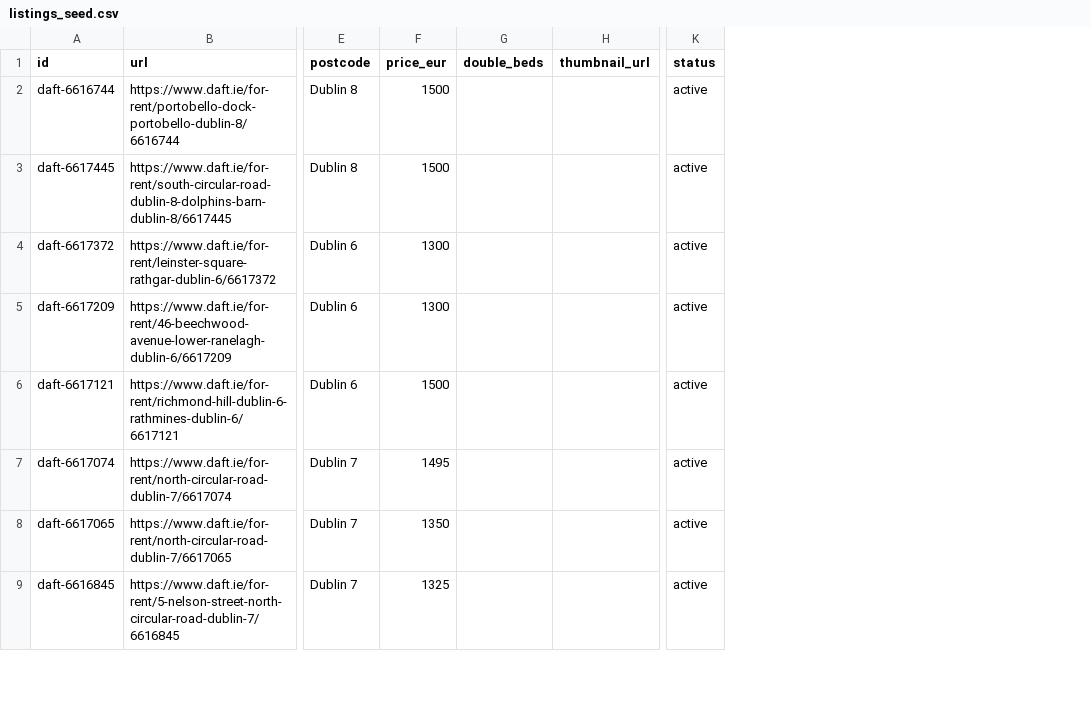
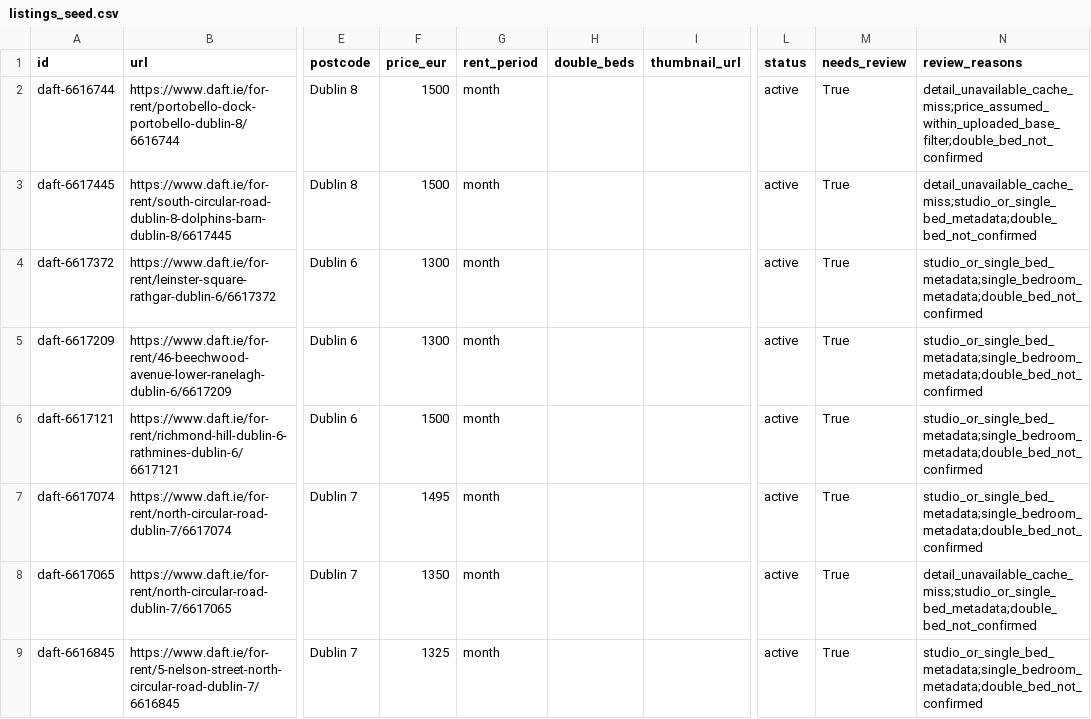
Before and after one commit to paramaan666/daft-dublin-rent-tracker, a CSV file: seeds/listings_seed.csv, drawn as a sheet; only a part is shown, gaps mark what is left out; the diff names each change by its address in the sheet, - before the commit and + after, or states it on an @@ line.

Commit message:
Add review metadata to full seed

```diff
--- a/seeds/listings_seed.csv
+++ b/seeds/listings_seed.csv
+column G (rent_period), rows 2-9: all month
+column M (needs_review), rows 2-9: all True
+column N (review_reasons), rows 2-9: detail_unavailable_cache_miss;price_assumed_within_uploaded_base_filter;double_bed_not_confirmed | detail_unavailable_cache_miss;studio_or_single_bed_metadata;double_bed_not_confirmed | studio_or_single_bed_metadata;single_bedroom_metadata;double_bed_not_confirmed | studio_or_single_bed_metadata;single_bedroom_metadata;double_bed_not_confirmed | studio_or_single_bed_metadata;single_bedroom_metadata;double_bed_not_confirmed | studio_or_single_bed_metadata;single_bedroom_metadata;double_bed_not_confirmed | detail_unavailable_cache_miss;studio_or_single_bed_metadata;double_bed_not_confirmed | studio_or_single_bed_metadata;single_bedroom_metadata;double_bed_not_confirmed
```
